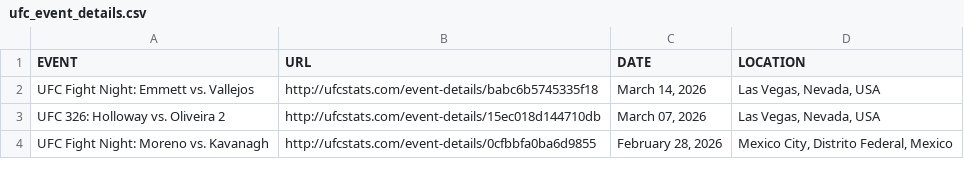
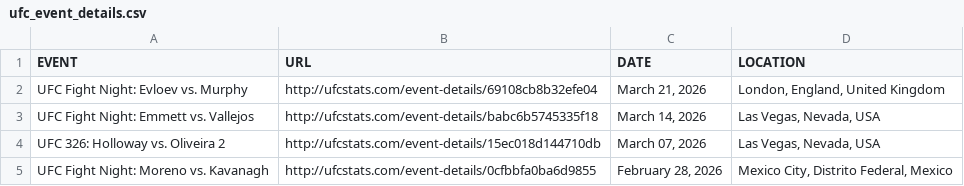
Before and after one commit to Greco1899/scrape_ufc_stats, a CSV file: ufc_event_details.csv, drawn as a sheet; only a part is shown; the diff names each change by its address in the sheet, - before the commit and + after, or states it on an @@ line.

```diff
--- a/ufc_event_details.csv
+++ b/ufc_event_details.csv
+row 2: UFC Fight Night: Evloev vs. Murphy | http://ufcstats.com/event-details/69108cb8b32efe04 | March 21, 2026 | London, England, United Kingdom
```
Also changed, not shown: ufc_fight_details.csv, 1 other file.
